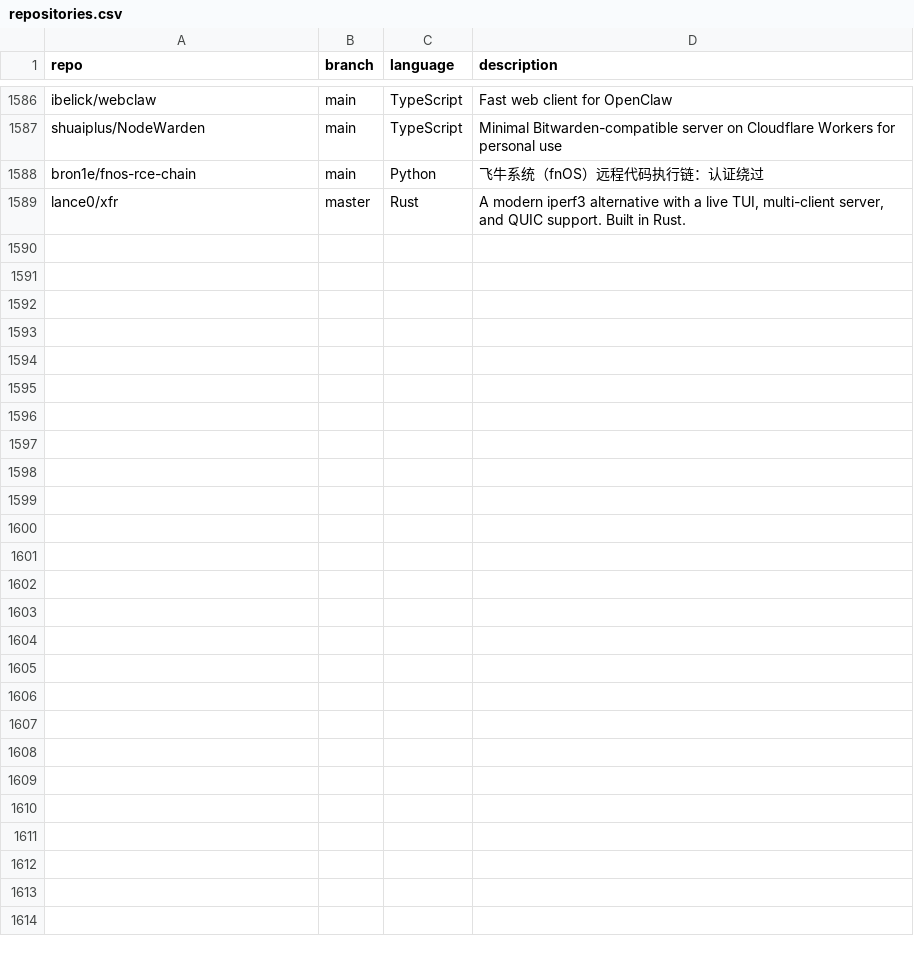
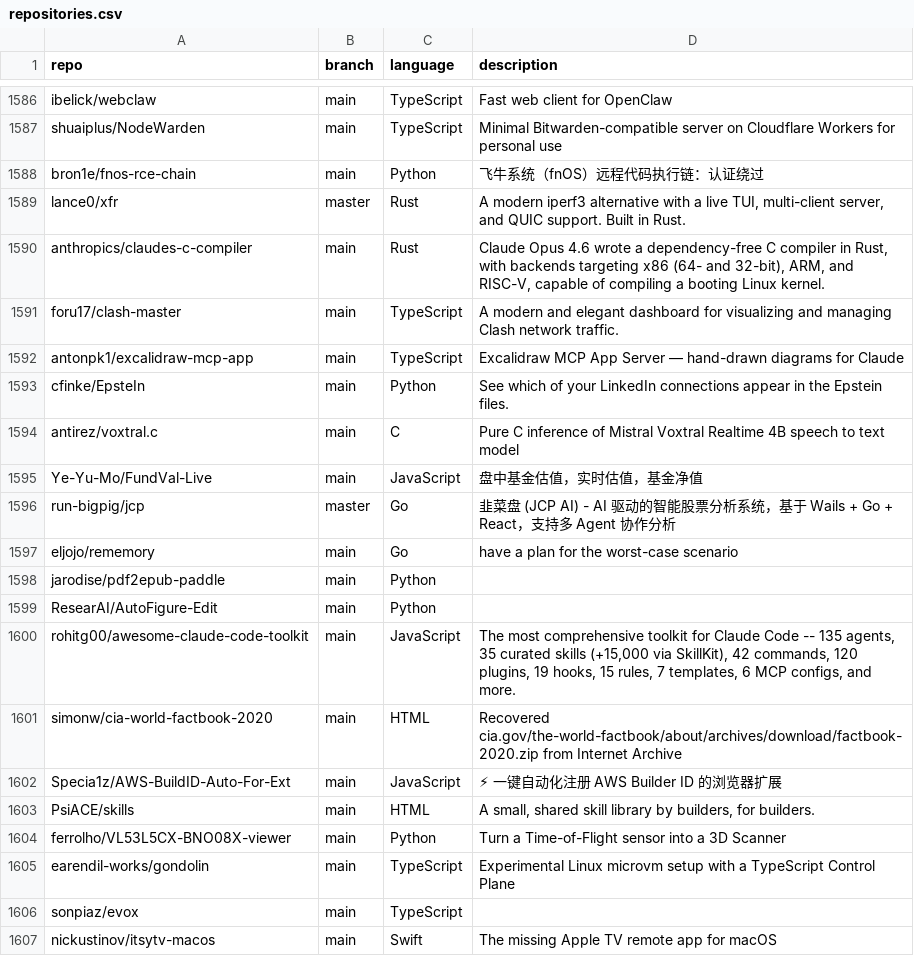
Before and after one commit to mgks/GitHubTree, a CSV file: _data/repositories.csv, drawn as a sheet; only a part is shown, gaps mark what is left out.

Commit message:
chore: added 18 new repos

```diff
--- a/_data/repositories.csv
+++ b/_data/repositories.csv
@@ -1589 +1589,19 @@ bron1e/fnos-rce-chain,main,Python,"飞牛系统（fnOS）远程代码执行链
 lance0/xfr,master,Rust,"A modern iperf3 alternative with a live TUI, multi-client server, and QUIC support. Built in Rust."
+anthropics/claudes-c-compiler,main,Rust,"Claude Opus 4.6 wrote a dependency-free C compiler in Rust, with backends targeting x86 (64- and 32-bit), ARM, and RISC-V, capable of compiling a booting Linux kernel."
+foru17/clash-master,main,TypeScript,"A modern and elegant dashboard for visualizing and managing Clash network traffic."
+antonpk1/excalidraw-mcp-app,main,TypeScript,"Excalidraw MCP App Server — hand-drawn diagrams for Claude"
+cfinke/EpsteIn,main,Python,"See which of your LinkedIn connections appear in the Epstein files."
+antirez/voxtral.c,main,C,"Pure C inference of Mistral Voxtral Realtime 4B speech to text model"
+Ye-Yu-Mo/FundVal-Live,main,JavaScript,"盘中基金估值，实时估值，基金净值"
+run-bigpig/jcp,master,Go,"韭菜盘 (JCP AI) - AI 驱动的智能股票分析系统，基于 Wails + Go + React，支持多 Agent 协作分析"
+eljojo/rememory,main,Go,"have a plan for the worst-case scenario"
+jarodise/pdf2epub-paddle,main,Python,""
+ResearAI/AutoFigure-Edit,main,Python,""
+rohitg00/awesome-claude-code-toolkit,main,JavaScript,"The most comprehensive toolkit for Claude Code -- 135 agents, 35 curated skills (+15,000 via SkillKit), 42 commands, 120 plugins, 19 hooks, 15 rules, 7 templates, 6 MCP configs, and more."
+simonw/cia-world-factbook-2020,main,HTML,"Recovered cia.gov/the-world-factbook/about/archives/download/factbook-2020.zip from Internet Archive"
+Specia1z/AWS-BuildID-Auto-For-Ext,main,JavaScript,"⚡ 一键自动化注册 AWS Builder ID 的浏览器扩展"
+PsiACE/skills,main,HTML,"A small, shared skill library by builders, for builders."
+ferrolho/VL53L5CX-BNO08X-viewer,main,Python,"Turn a Time-of-Flight sensor into a 3D Scanner"
+earendil-works/gondolin,main,TypeScript,"Experimental Linux microvm setup with a TypeScript Control Plane"
+sonpiaz/evox,main,TypeScript,""
+nickustinov/itsytv-macos,main,Swift,"The missing Apple TV remote app for macOS"
```
